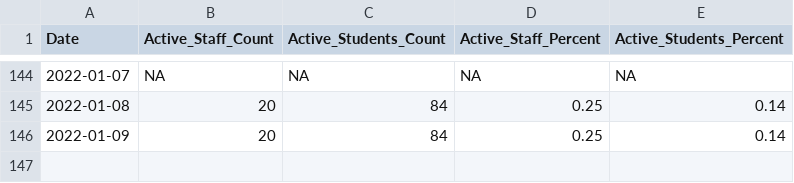
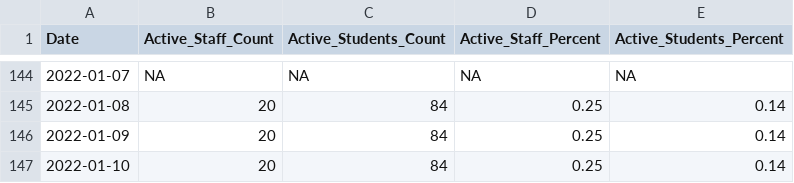
Before and after one commit to bomeara/EastTN, a CSV file: data/schools_knox.csv, drawn as a sheet; only a part is shown, gaps mark what is left out; the diff names each change by its address in the sheet, - before the commit and + after, or states it on an @@ line.

```diff
--- a/data/schools_knox.csv
+++ b/data/schools_knox.csv
+row 147: 2022-01-10 | 20 | 84 | 0.25 | 0.14
```
Also changed, not shown: 1 active cases_Page 1_Line chart.csv, data/schools_oakridge.csv, 15 other files.
